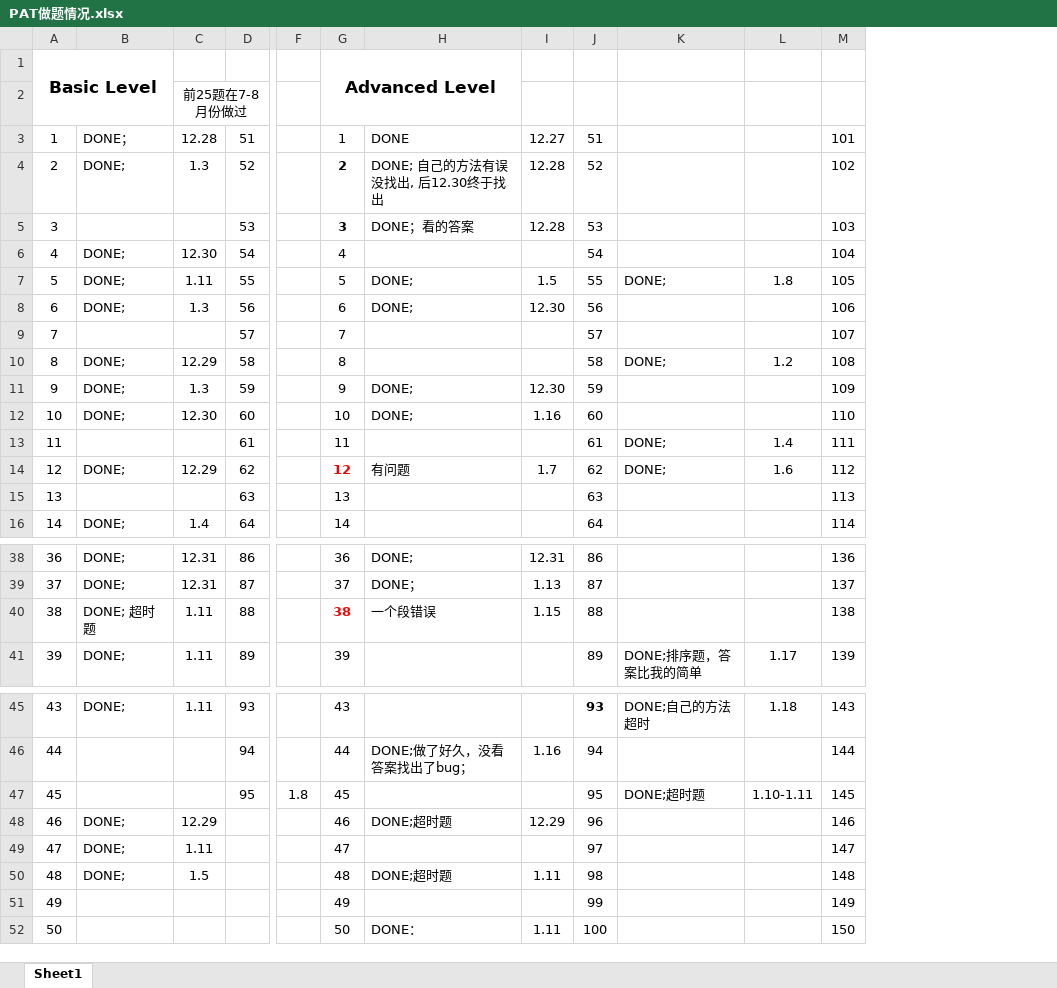
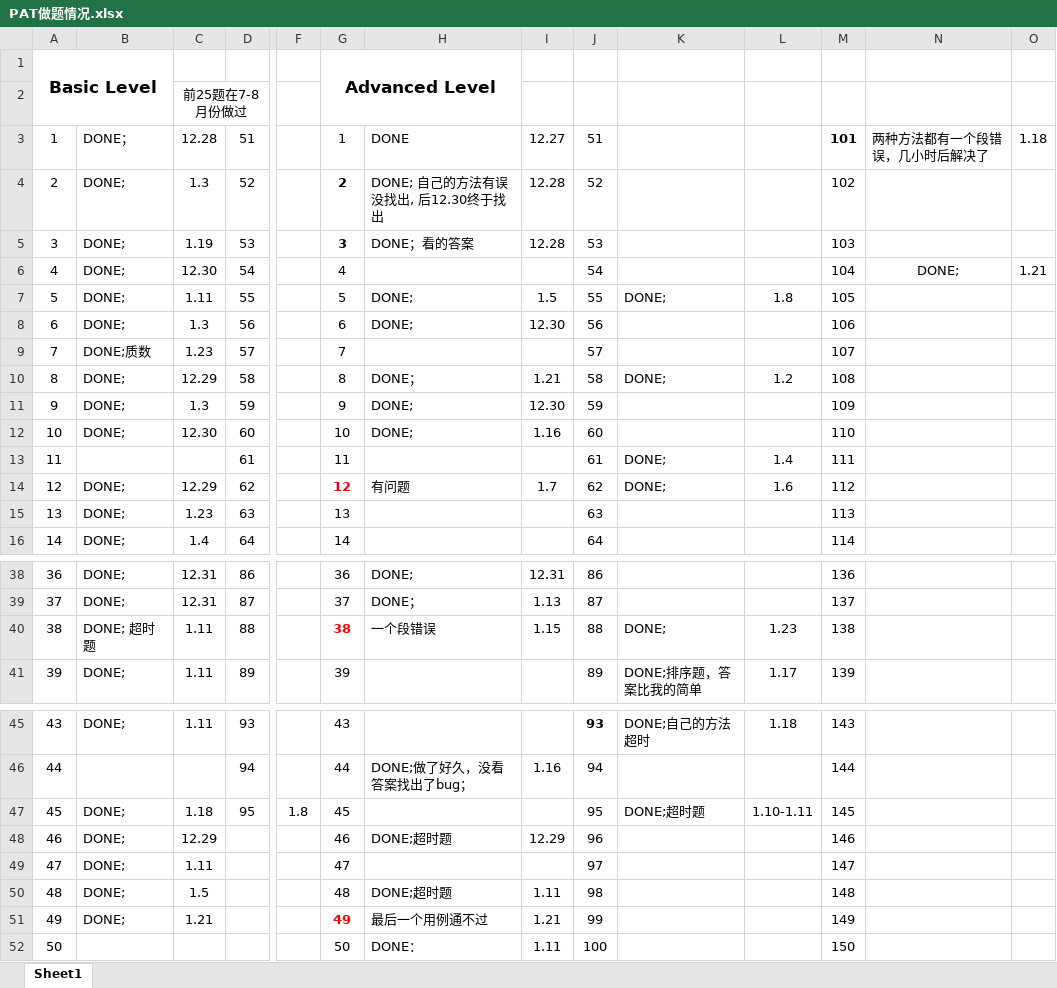
Before and after one commit to shiwanghua/PAT, an Excel workbook: PAT做题情况.xlsx, sheet Sheet1, drawn as a sheet; only a part is shown, gaps mark what is left out; values as stored, in another font and other column widths than the file's, no borders; the diff covers the shown part only; the diff names each change by its address in the sheet, - before the commit and + after, or states it on an @@ line.

```diff
--- a/PAT做题情况.xlsx (sheet Sheet1)
+++ b/PAT做题情况.xlsx (sheet Sheet1)
+column N, rows 3-6: 两种方法都有一个段错误，几小时后解决了 |  |  | DONE;
+column O, rows 3-6: 1.18 |  |  | 1.21
-M3 bold: off
+M3 bold: on
-B5: (empty)
+B5: DONE;
-C5: (empty)
+C5: 1.19
-B9: (empty)
+B9: DONE;质数
-C9: (empty)
+C9: 1.23
-H10: (empty)
+H10: DONE；
-I10: (empty)
+I10: 1.21
-B15: (empty)
+B15: DONE;
-C15: (empty)
+C15: 1.23
-K40: (empty)
+K40: DONE;
-L40: (empty)
+L40: 1.23
-B47: (empty)
+B47: DONE;
-C47: (empty)
+C47: 1.18
-B51: (empty)
+B51: DONE;
-C51: (empty)
+C51: 1.21
@@ G51 bold: off → on, text colour: black → #FF0000 @@
-H51: (empty)
+H51: 最后一个用例通不过
-I51: (empty)
+I51: 1.21
```
Also changed, not shown: 11 edited cells and cell formats elsewhere in this sheet, 37 other files.
